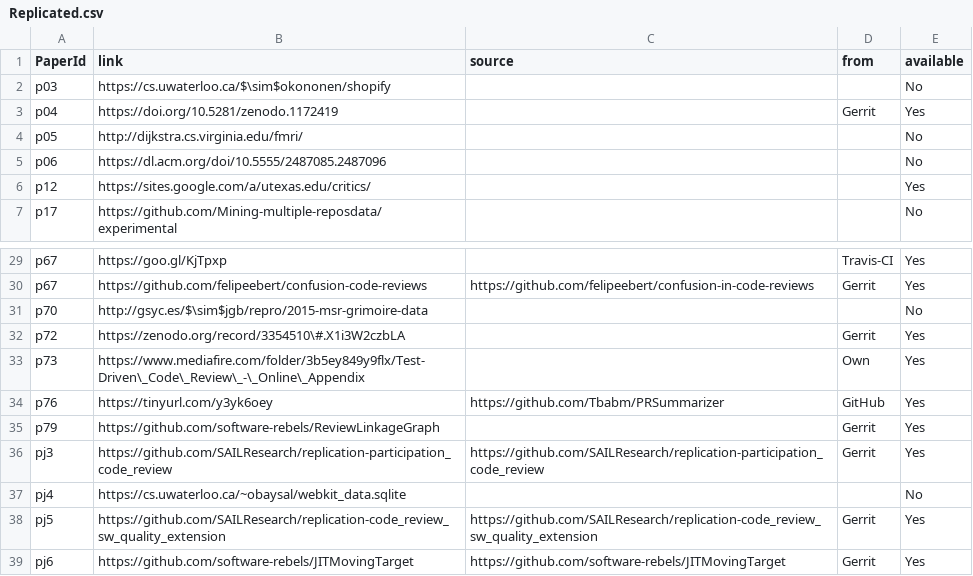
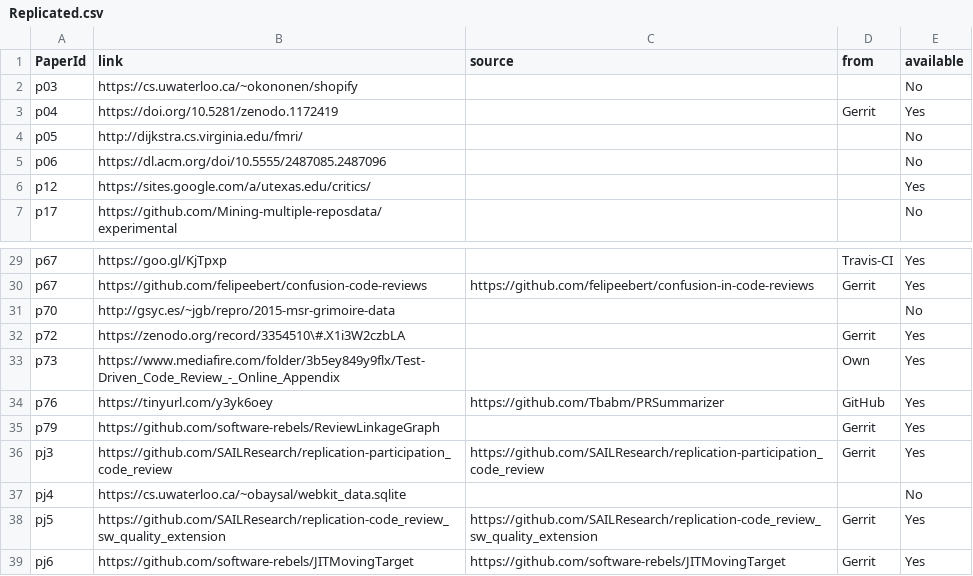
Before and after one commit to NAIST-SE/code-review, a CSV file: data/Replicated.csv, drawn as a sheet; only a part is shown, gaps mark what is left out.

```diff
--- a/data/Replicated.csv
+++ b/data/Replicated.csv
@@ -1,3 +1,3 @@
 PaperId,link,source,from,available
-p03,https://cs.uwaterloo.ca/$\sim$okononen/shopify,,,No
+p03,https://cs.uwaterloo.ca/~okononen/shopify,,,No
 p04,https://doi.org/10.5281/zenodo.1172419,,Gerrit,Yes
@@ -30,5 +30,5 @@ p67,https://goo.gl/KjTpxp,,Travis-CI,Yes
 p67,https://github.com/felipeebert/confusion-code-reviews,https://github.com/felipeebert/confusion-in-code-reviews,Gerrit,Yes
-p70,http://gsyc.es/$\sim$jgb/repro/2015-msr-grimoire-data,,,No
+p70,http://gsyc.es/~jgb/repro/2015-msr-grimoire-data,,,No
 p72,https://zenodo.org/record/3354510\#.X1i3W2czbLA,,Gerrit,Yes
-p73,https://www.mediafire.com/folder/3b5ey849y9flx/Test-Driven\_Code\_Review\_-\_Online\_Appendix,,Own,Yes
+p73,https://www.mediafire.com/folder/3b5ey849y9flx/Test-Driven_Code_Review_-_Online_Appendix,,Own,Yes
 p76,https://tinyurl.com/y3yk6oey,https://github.com/Tbabm/PRSummarizer,GitHub,Yes
```
Also changed, not shown: 3 other files.
